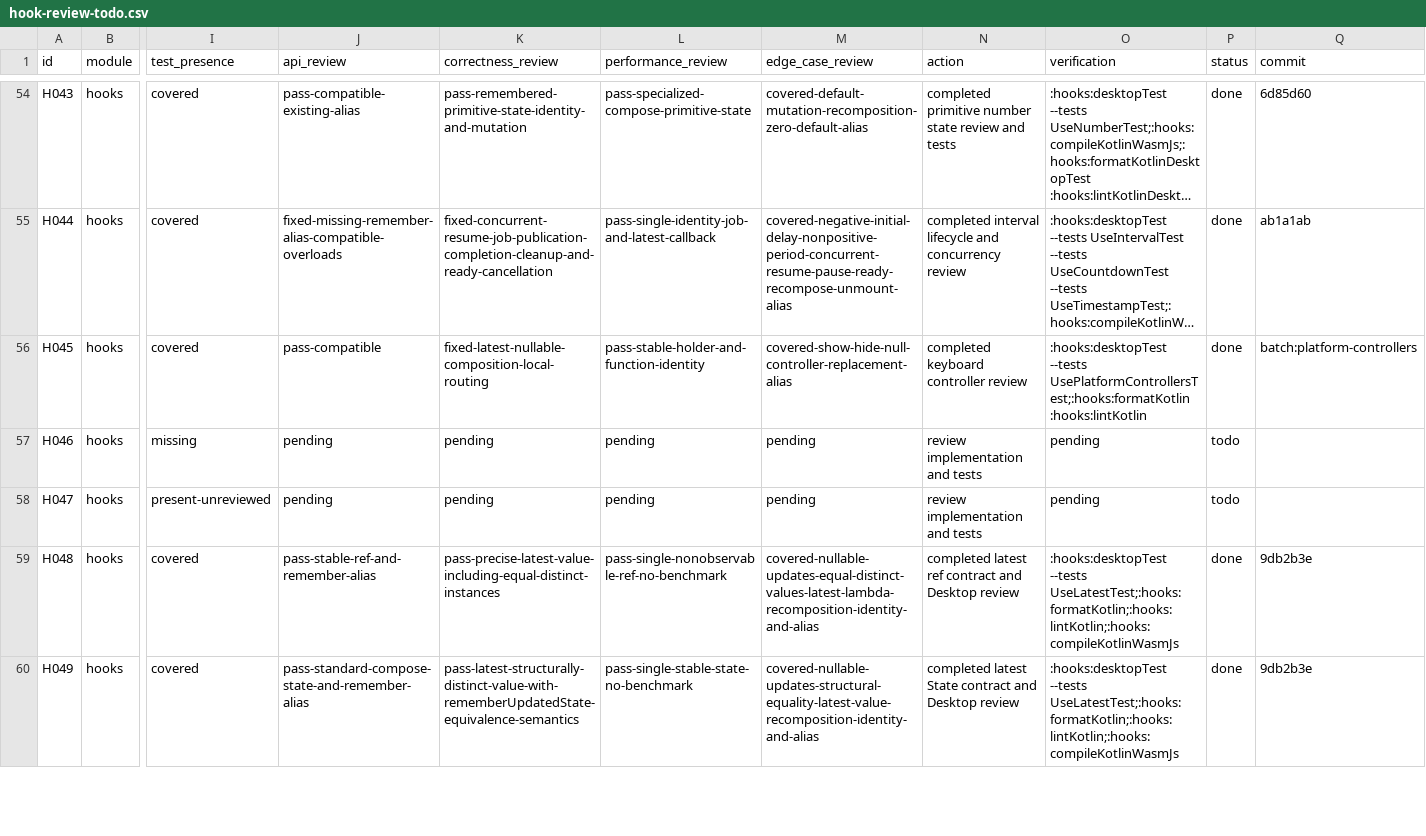
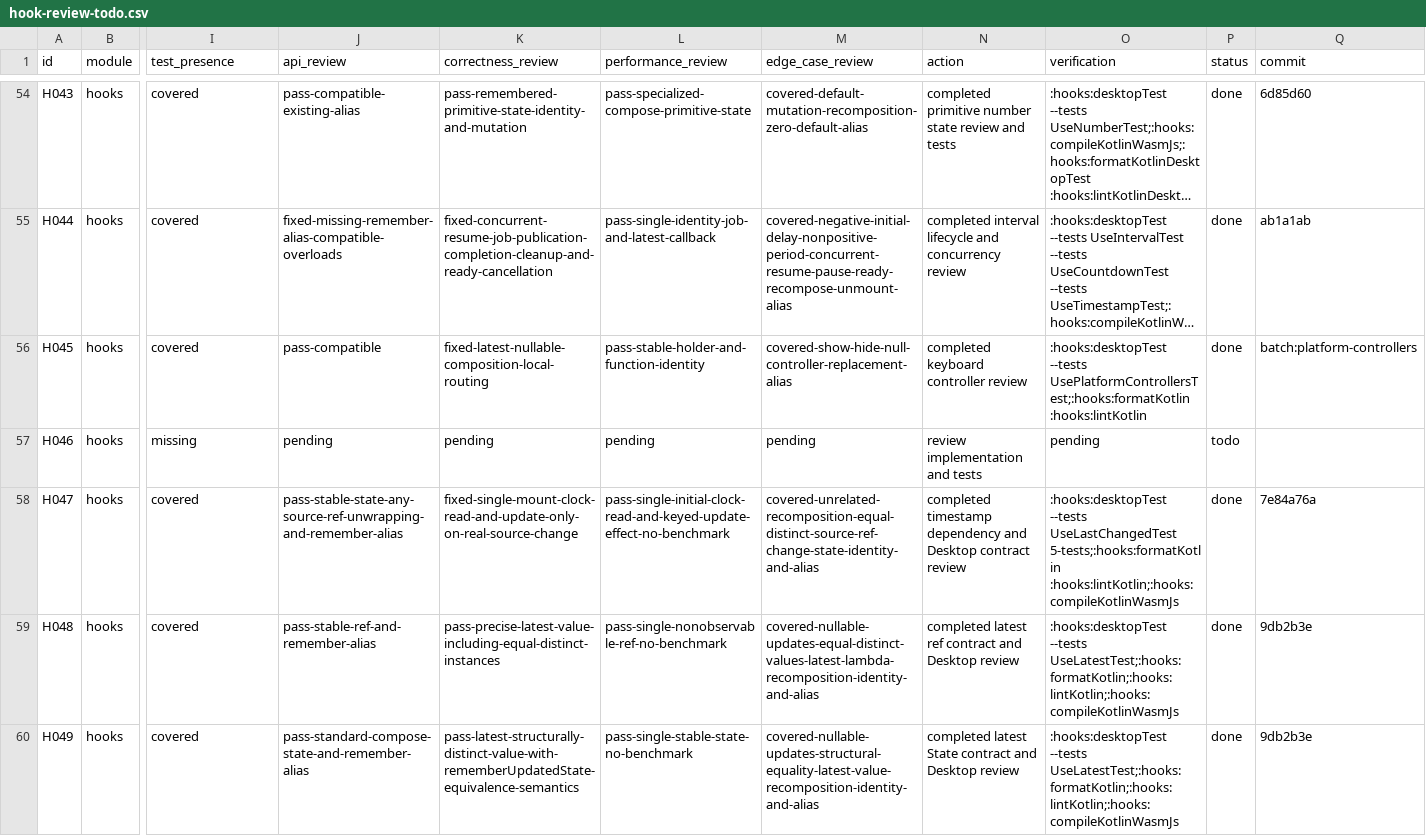
Before and after one commit to junerver/ComposeHooks, a CSV file: docs/hook-review-todo.csv, drawn as a sheet; only a part is shown, gaps mark what is left out; long unchanged cells end in …; the diff names each change by its address in the sheet, - before the commit and + after, or states it on an @@ line.

Commit message:
📝 [Docs]: Close last changed review

```diff
--- a/docs/hook-review-todo.csv
+++ b/docs/hook-review-todo.csv
-I58 (test_presence): present-unreviewed
+I58 (test_presence): covered
-J58 (api_review): pending
+J58 (api_review): pass-stable-state-any-source-ref-unwrapping-and-remember-alias
-K58 (correctness_review): pending
+K58 (correctness_review): fixed-single-mount-clock-read-and-update-only-on-real-source-change
-L58 (performance_review): pending
+L58 (performance_review): pass-single-initial-clock-read-and-keyed-update-effect-no-benchmark
-M58 (edge_case_review): pending
+M58 (edge_case_review): covered-unrelated-recomposition-equal-distinct-source-ref-change-state-identity-and-alias
-N58 (action): review implementation and tests
+N58 (action): completed timestamp dependency and Desktop contract review
-O58 (verification): pending
+O58 (verification): :hooks:desktopTest --tests UseLastChangedTest 5-tests;:hooks:formatKotlin :hooks:lintKotlin;:hooks:compileKotlinWasmJs
-P58 (status): todo
+P58 (status): done
-Q58 (commit): (empty)
+Q58 (commit): 7e84a76a
```
